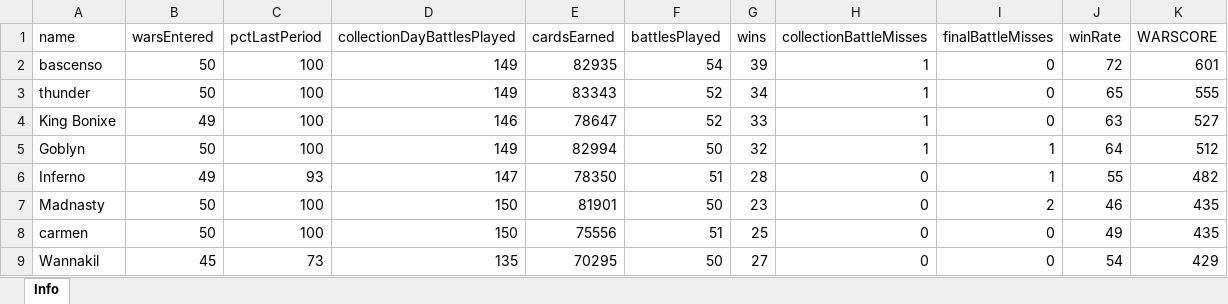
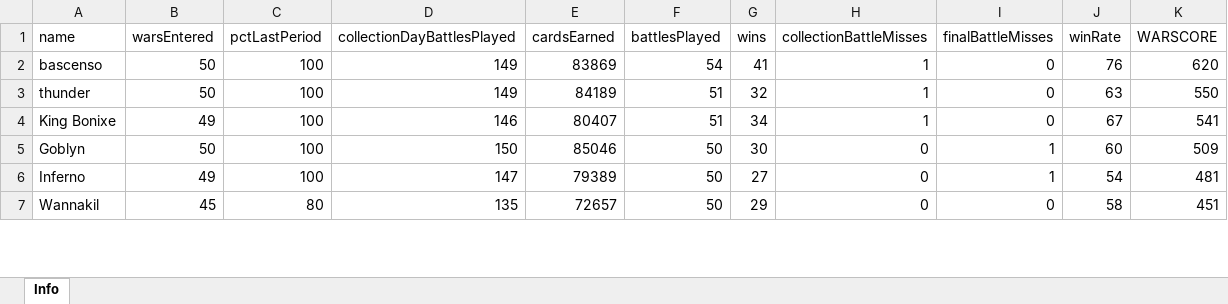
Before and after one commit to bascenso/alkateia, an Excel workbook: docs/data/warstats.xlsx, sheet Info, drawn as a sheet; only a part is shown; values as stored, in another font and other column widths than the file's, no borders; removed rows and columns are numbered as before the commit, all else as after; the diff covers the shown part only; the diff names each change by its address in the sheet, - before the commit and + after, or states it on an @@ line.

```diff
--- a/docs/data/warstats.xlsx (sheet Info)
+++ b/docs/data/warstats.xlsx (sheet Info)
-E2 (cardsEarned): 82935
+E2 (cardsEarned): 83869
-G2 (wins): 39
+G2 (wins): 41
-J2 (winRate): 72
+J2 (winRate): 76
-K2 (WARSCORE): 601
+K2 (WARSCORE): 620
-E3 (cardsEarned): 83343
+E3 (cardsEarned): 84189
-F3:F4 (battlesPlayed): 52
+F3:F4 (battlesPlayed): 51
-G3 (wins): 34
+G3 (wins): 32
-J3 (winRate): 65
+J3 (winRate): 63
-K3 (WARSCORE): 555
+K3 (WARSCORE): 550
-E4 (cardsEarned): 78647
+E4 (cardsEarned): 80407
-G4 (wins): 33
+G4 (wins): 34
-J4 (winRate): 63
+J4 (winRate): 67
-K4 (WARSCORE): 527
+K4 (WARSCORE): 541
-D5 (collectionDayBattlesPlayed): 149
+D5 (collectionDayBattlesPlayed): 150
-E5 (cardsEarned): 82994
+E5 (cardsEarned): 85046
-G5 (wins): 32
+G5 (wins): 30
-H5 (collectionBattleMisses): 1
+H5 (collectionBattleMisses): 0
-J5 (winRate): 64
+J5 (winRate): 60
-K5 (WARSCORE): 512
+K5 (WARSCORE): 509
-C6 (pctLastPeriod): 93
+C6 (pctLastPeriod): 100
-E6 (cardsEarned): 78350
+E6 (cardsEarned): 79389
-F6 (battlesPlayed): 51
+F6 (battlesPlayed): 50
-G6 (wins): 28
+G6 (wins): 27
-J6 (winRate): 55
+J6 (winRate): 54
-K6 (WARSCORE): 482
+K6 (WARSCORE): 481
-row 7: Madnasty | 50 | 100 | 150 | 81901 | 50 | 23 | 0 | 2 | 46 | 435
-row 8: carmen | 50 | 100 | 150 | 75556 | 51 | 25 | 0 | 0 | 49 | 435
-C7 (pctLastPeriod): 73
+C7 (pctLastPeriod): 80
-E7 (cardsEarned): 70295
+E7 (cardsEarned): 72657
-G7 (wins): 27
+G7 (wins): 29
-J7 (winRate): 54
+J7 (winRate): 58
-K7 (WARSCORE): 429
+K7 (WARSCORE): 451
```
Also changed, not shown: 22 added rows, 15 removed rows and 148 edited cells elsewhere in this sheet, docs/data/memberstats.xlsx, docs/data/warmap.xlsx, 12 other files.
